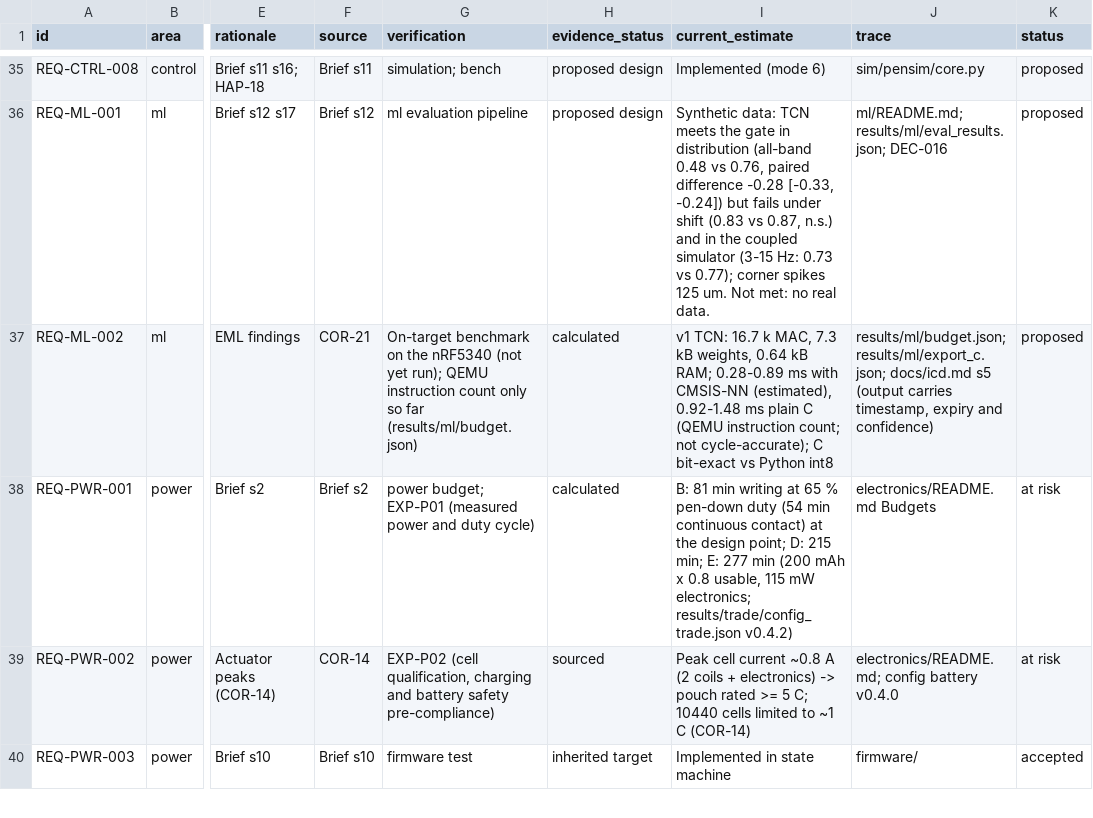
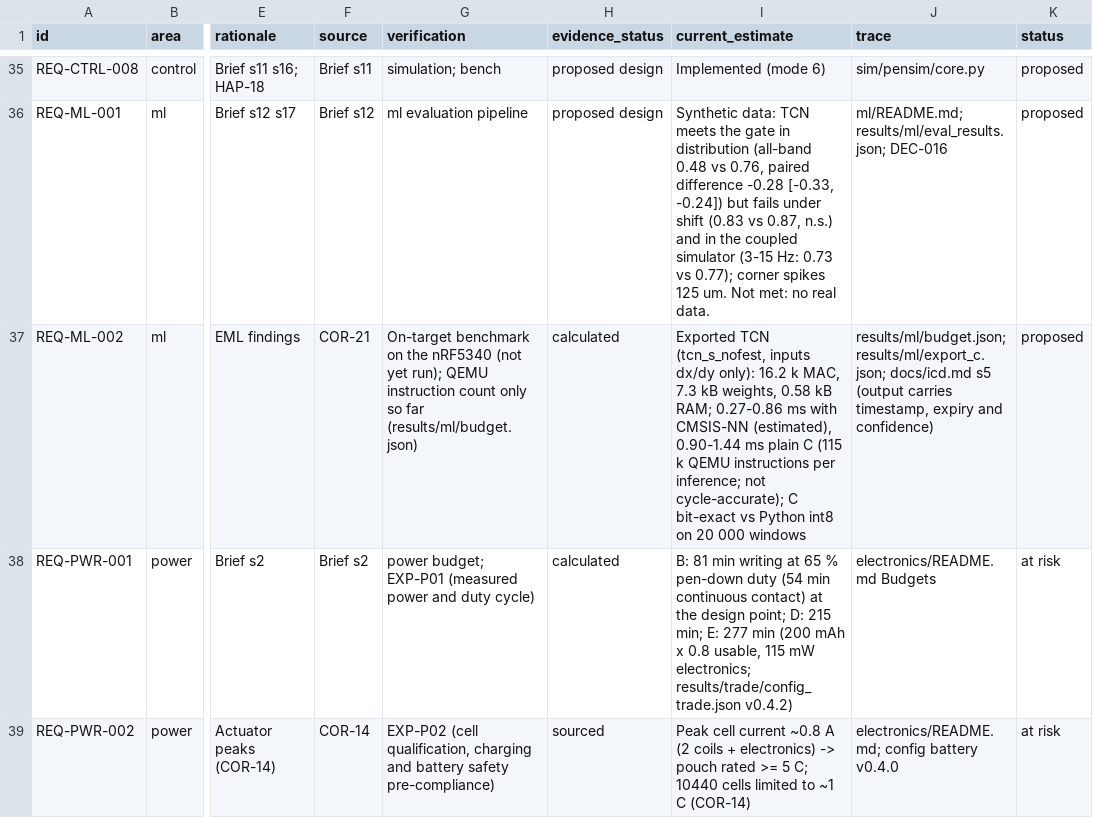
Before and after one commit to adambickerdike/Stabilisation_Pen, a CSV file: docs/requirements.csv, drawn as a sheet; only a part is shown, gaps mark what is left out; the shorter side is filled out with more unchanged rows; the diff names each change by its address in the sheet, - before the commit and + after, or states it on an @@ line.

```diff
--- a/docs/requirements.csv
+++ b/docs/requirements.csv
-I37 (current_estimate): v1 TCN: 16.7 k MAC, 7.3 kB weights, 0.64 kB RAM; 0.28-0.89 ms with CMSIS-NN (estimated), 0.92-1.48 ms plain C (QEMU instruction count; not cycle-accurate); C bit-exact vs Python int8
+I37 (current_estimate): Exported TCN (tcn_s_nofest, inputs dx/dy only): 16.2 k MAC, 7.3 kB weights, 0.58 kB RAM; 0.27-0.86 ms with CMSIS-NN (estimated), 0.90-1.44 ms plain C (115 k QEMU instructions per inference; not cycle-accurate); C bit-exact vs Python int8 on 20 000 windows
```
Also changed, not shown: docs/corrections.csv, validation/acceptance_criteria.csv, 28 other files.
